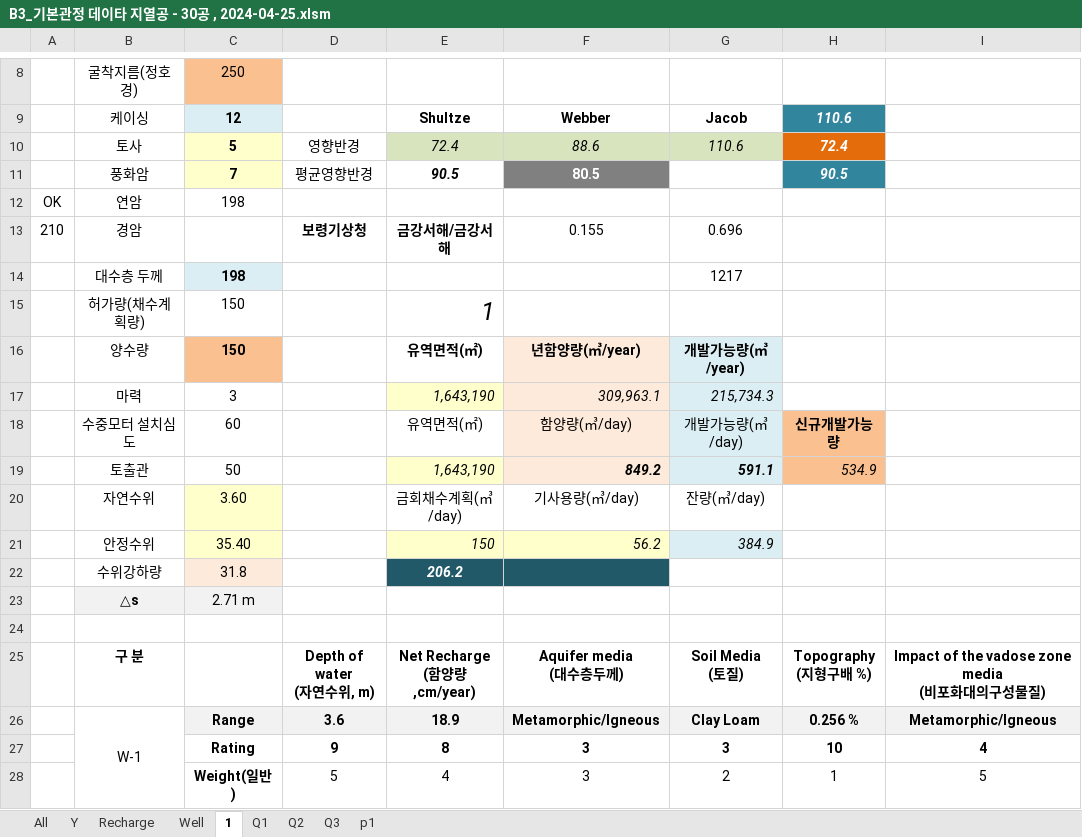
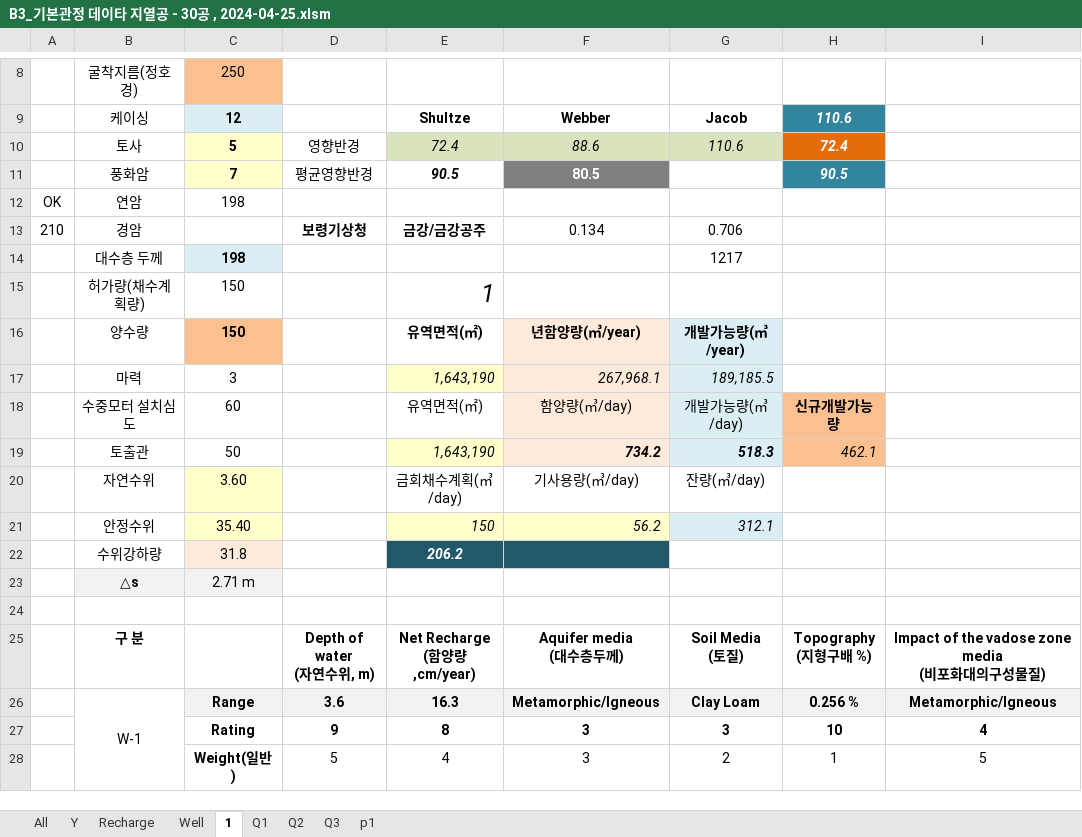
Before and after one commit to ihanseol/02_Excel2, an Excel workbook: 01_Acquifer Pumping Test/02_기본관정데이타/B3_기본관정 데이타 지열공 - 30공 , 2024-04-25.xlsm, sheet 1, drawn as a sheet; only a part is shown, gaps mark what is left out; values as stored, in another font and other column widths than the file's, no borders; charts and pictures not drawn; the diff names each change by its address in the sheet, - before the commit and + after, or states it on an @@ line.

Commit message:
add

```diff
--- a/01_Acquifer Pumping Test/02_기본관정데이타/B3_기본관정 데이타 지열공 - 30공 , 2024-04-25.xlsm (sheet 1)
+++ b/01_Acquifer Pumping Test/02_기본관정데이타/B3_기본관정 데이타 지열공 - 30공 , 2024-04-25.xlsm (sheet 1)
-E13: 금강서해/금강서해
+E13: 금강/금강공주
-F13: 0.155
+F13: 0.134
-G13: 0.696
+G13: 0.706
-F17: 309,963.1
+F17: 267,968.1
-G17: 215,734.3
+G17: 189,185.5
-F19: 849.2
+F19: 734.2
-G19: 591.1
+G19: 518.3
-H19: 534.9
+H19: 462.1
-G21: 384.9
+G21: 312.1
-E26: 18.9
+E26: 16.3
```
Also changed, not shown: sheet Recharge, sheet Well, charts or pictures.
